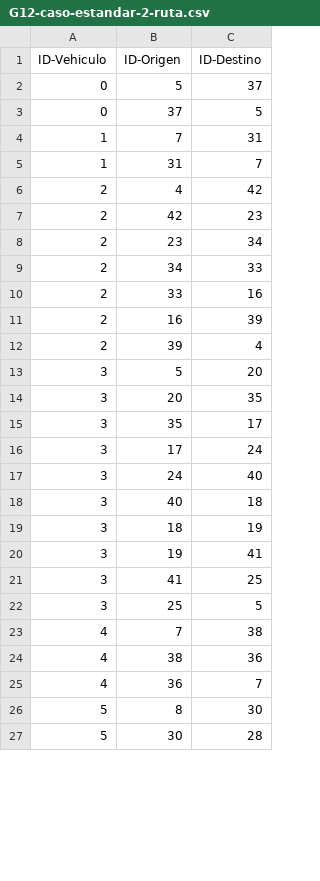
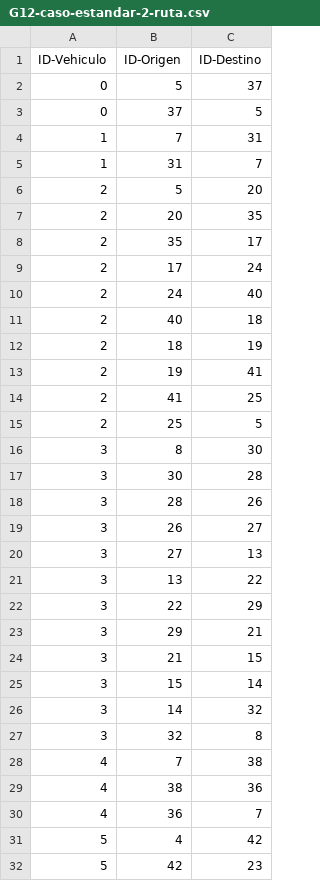
Before and after one commit to Pipeperez1305/PROY2_MOS, a CSV file: Proyecto Seneca Libre/case_2_cost/G12-caso-estandar-2-ruta.csv, drawn as a sheet; only a part is shown; the diff covers the shown part only.

```diff
--- a/Proyecto Seneca Libre/case_2_cost/G12-caso-estandar-2-ruta.csv
+++ b/Proyecto Seneca Libre/case_2_cost/G12-caso-estandar-2-ruta.csv
@@ -5,19 +5,24 @@ ID-Vehiculo,ID-Origen,ID-Destino
 1,31,7
-2,4,42
-2,42,23
-2,23,34
-2,34,33
-2,33,16
-2,16,39
-2,39,4
-3,5,20
-3,20,35
-3,35,17
-3,17,24
-3,24,40
-3,40,18
-3,18,19
-3,19,41
-3,41,25
-3,25,5
+2,5,20
+2,20,35
+2,35,17
+2,17,24
+2,24,40
+2,40,18
+2,18,19
+2,19,41
+2,41,25
+2,25,5
+3,8,30
+3,30,28
+3,28,26
+3,26,27
+3,27,13
+3,13,22
+3,22,29
+3,29,21
+3,21,15
+3,15,14
+3,14,32
+3,32,8
 4,7,38
@@ -25,3 +30,3 @@ ID-Vehiculo,ID-Origen,ID-Destino
 4,36,7
-5,8,30
-5,30,28
+5,4,42
+5,42,23
```
Also changed, not shown: 5 removed rows and 10 edited cells elsewhere in this file, Proyecto Seneca Libre/case_1_base/G12-caso-estandar-1-ruta.csv, 7 other files.
